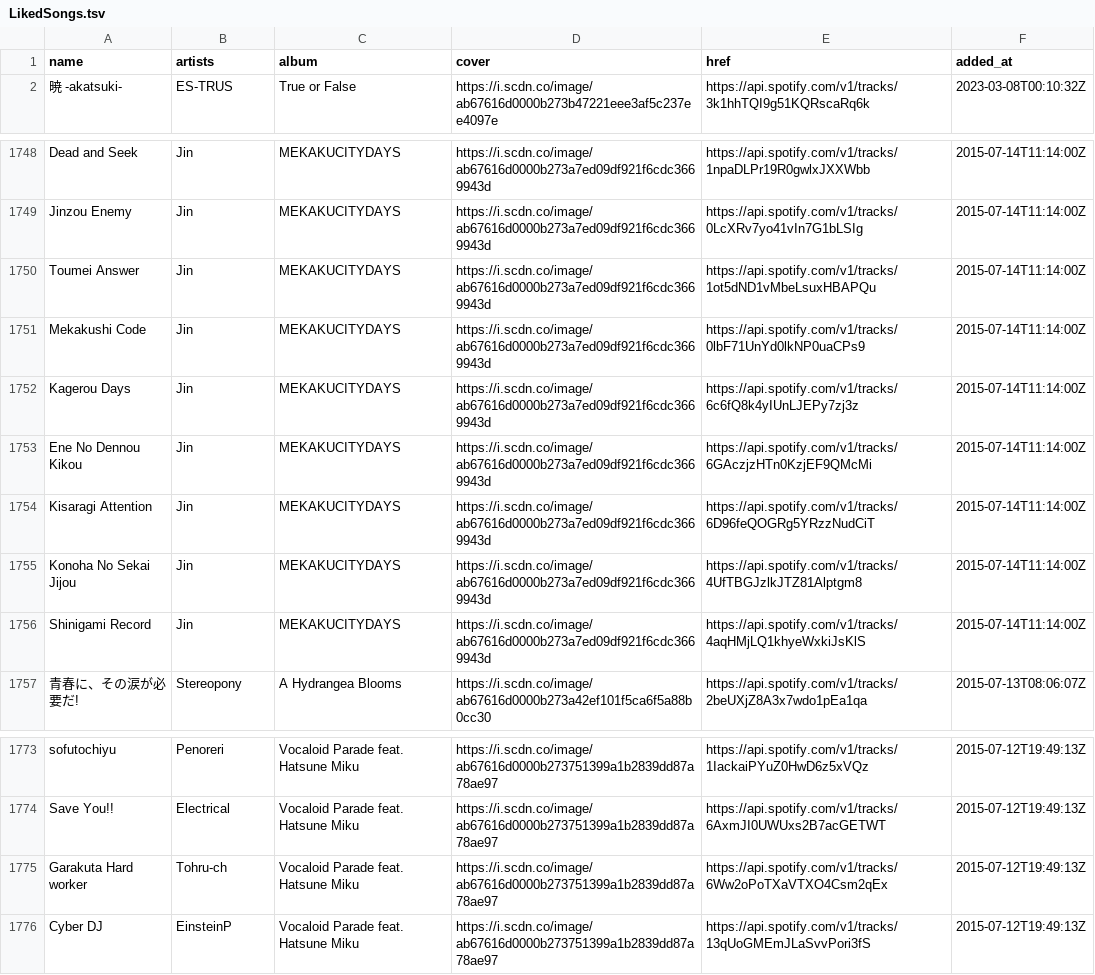
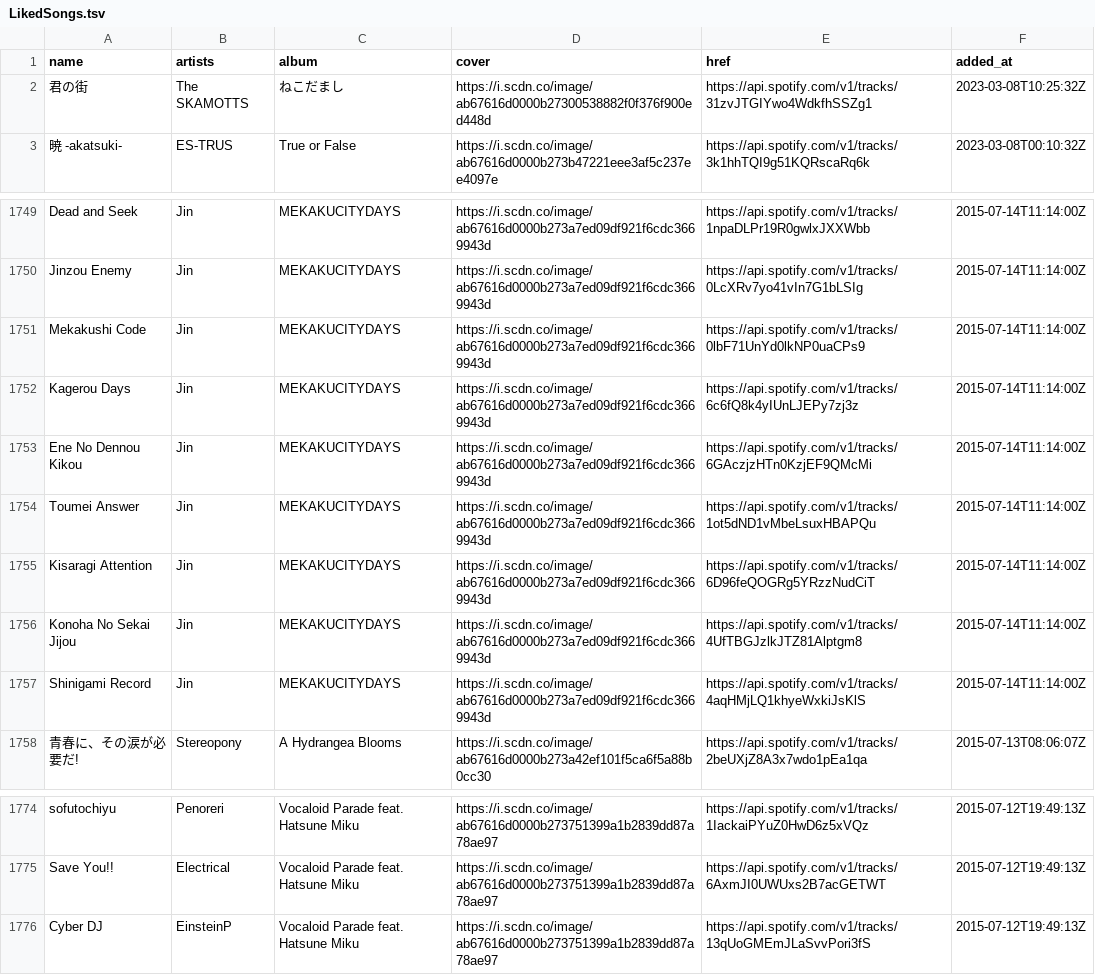
Before and after one commit to nyok/MySpotifyLikedSongs, a TSV file: LikedSongs/LikedSongs.tsv, drawn as a sheet; only a part is shown, gaps mark what is left out.

Commit message:
New songs (Automatic update)

```diff
--- a/LikedSongs/LikedSongs.tsv
+++ b/LikedSongs/LikedSongs.tsv
@@ -1,2 +1,3 @@
 name	artists	album	cover	href	added_at
+君の街	The SKAMOTTS	ねこだまし	https://i.scdn.co/image/ab67616d0000b27300538882f0f376f900ed448d	https://api.spotify.com/v1/tracks/31zvJTGIYwo4WdkfhSSZg1	2023-03-08T10:25:32Z
 暁 -akatsuki-	ES-TRUS	True or False	https://i.scdn.co/image/ab67616d0000b273b47221eee3af5c237ee4097e	https://api.spotify.com/v1/tracks/3k1hhTQI9g51KQRscaRq6k	2023-03-08T00:10:32Z
@@ -1749,3 +1750,2 @@ Dead and Seek	Jin	MEKAKUCITYDAYS	https://i.scdn.co/image/ab67616d0000b273a7ed09d
 Jinzou Enemy	Jin	MEKAKUCITYDAYS	https://i.scdn.co/image/ab67616d0000b273a7ed09df921f6cdc3669943d	https://api.spotify.com/v1/tracks/0LcXRv7yo41vIn7G1bLSIg	2015-07-14T11:14:00Z
-Toumei Answer	Jin	MEKAKUCITYDAYS	https://i.scdn.co/image/ab67616d0000b273a7ed09df921f6cdc3669943d	https://api.spotify.com/v1/tracks/1ot5dND1vMbeLsuxHBAPQu	2015-07-14T11:14:00Z
 Mekakushi Code	Jin	MEKAKUCITYDAYS	https://i.scdn.co/image/ab67616d0000b273a7ed09df921f6cdc3669943d	https://api.spotify.com/v1/tracks/0lbF71UnYd0lkNP0uaCPs9	2015-07-14T11:14:00Z
@@ -1753,2 +1753,3 @@ Kagerou Days	Jin	MEKAKUCITYDAYS	https://i.scdn.co/image/ab67616d0000b273a7ed09df
 Ene No Dennou Kikou	Jin	MEKAKUCITYDAYS	https://i.scdn.co/image/ab67616d0000b273a7ed09df921f6cdc3669943d	https://api.spotify.com/v1/tracks/6GAczjzHTn0KzjEF9QMcMi	2015-07-14T11:14:00Z
+Toumei Answer	Jin	MEKAKUCITYDAYS	https://i.scdn.co/image/ab67616d0000b273a7ed09df921f6cdc3669943d	https://api.spotify.com/v1/tracks/1ot5dND1vMbeLsuxHBAPQu	2015-07-14T11:14:00Z
 Kisaragi Attention	Jin	MEKAKUCITYDAYS	https://i.scdn.co/image/ab67616d0000b273a7ed09df921f6cdc3669943d	https://api.spotify.com/v1/tracks/6D96feQOGRg5YRzzNudCiT	2015-07-14T11:14:00Z
@@ -1774,3 +1775,2 @@ sofutochiyu	Penoreri	Vocaloid Parade feat. Hatsune Miku	https://i.scdn.co/image/
 Save You!!	Electrical	Vocaloid Parade feat. Hatsune Miku	https://i.scdn.co/image/ab67616d0000b273751399a1b2839dd87a78ae97	https://api.spotify.com/v1/tracks/6AxmJI0UWUxs2B7acGETWT	2015-07-12T19:49:13Z
-Garakuta Hard worker	Tohru-ch	Vocaloid Parade feat. Hatsune Miku	https://i.scdn.co/image/ab67616d0000b273751399a1b2839dd87a78ae97	https://api.spotify.com/v1/tracks/6Ww2oPoTXaVTXO4Csm2qEx	2015-07-12T19:49:13Z
 Cyber DJ	EinsteinP	Vocaloid Parade feat. Hatsune Miku	https://i.scdn.co/image/ab67616d0000b273751399a1b2839dd87a78ae97	https://api.spotify.com/v1/tracks/13qUoGMEmJLaSvvPori3fS	2015-07-12T19:49:13Z
```
